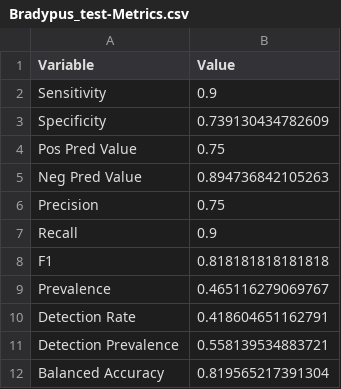
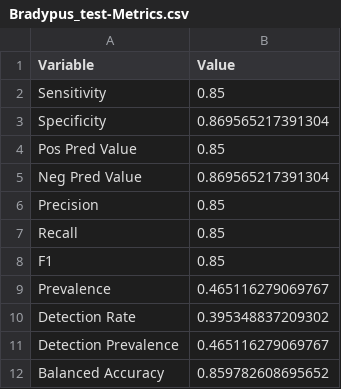
Before and after one commit to sagesteppe/StrategizingGermplasmCollections, a CSV file: results/SDM/Evaluation/Bradypus_test-Metrics.csv, drawn as a sheet.

```diff
--- a/results/SDM/Evaluation/Bradypus_test-Metrics.csv
+++ b/results/SDM/Evaluation/Bradypus_test-Metrics.csv
@@ -1,12 +1,12 @@
 "Variable","Value"
-"Sensitivity",0.9
-"Specificity",0.739130434782609
-"Pos Pred Value",0.75
-"Neg Pred Value",0.894736842105263
-"Precision",0.75
-"Recall",0.9
-"F1",0.818181818181818
+"Sensitivity",0.85
+"Specificity",0.869565217391304
+"Pos Pred Value",0.85
+"Neg Pred Value",0.869565217391304
+"Precision",0.85
+"Recall",0.85
+"F1",0.85
 "Prevalence",0.465116279069767
-"Detection Rate",0.418604651162791
-"Detection Prevalence",0.558139534883721
-"Balanced Accuracy",0.819565217391304
+"Detection Rate",0.395348837209302
+"Detection Prevalence",0.465116279069767
+"Balanced Accuracy",0.859782608695652
```
Also changed, not shown: results/SDM/Model/Bradypus_test-Coefficients.csv, 10 other files.
